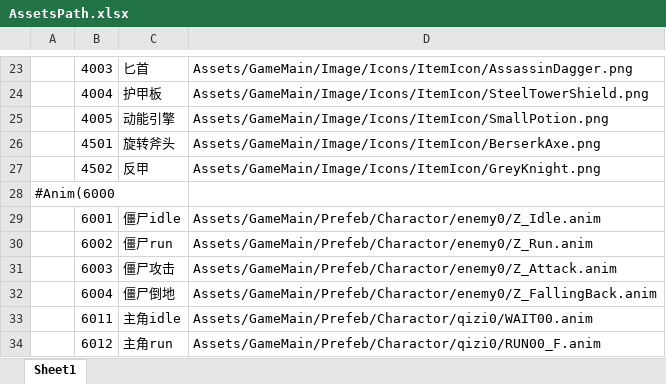
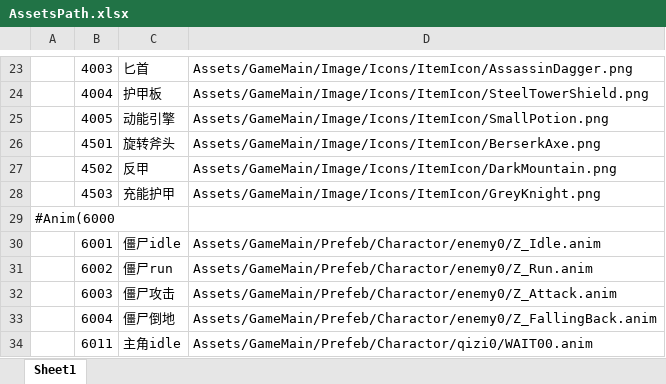
Before and after one commit to Yellowjump/zizouqi, an Excel workbook: Config/AssetsPath.xlsx, sheet Sheet1, drawn as a sheet; only a part is shown, gaps mark what is left out; the shorter side is filled out with more unchanged rows; values as stored, in another font and other column widths than the file's, no borders; the diff names each change by its address in the sheet, - before the commit and + after, or states it on an @@ line.

```diff
--- a/Config/AssetsPath.xlsx (sheet Sheet1)
+++ b/Config/AssetsPath.xlsx (sheet Sheet1)
-D27: Assets/GameMain/Image/Icons/ItemIcon/GreyKnight.png
+D27: Assets/GameMain/Image/Icons/ItemIcon/DarkMountain.png
+row 28:  | 4503 | 充能护甲 | Assets/GameMain/Image/Icons/ItemIcon/GreyKnight.png
```
Also changed, not shown: Config/Item.xlsx, 6 other files.
